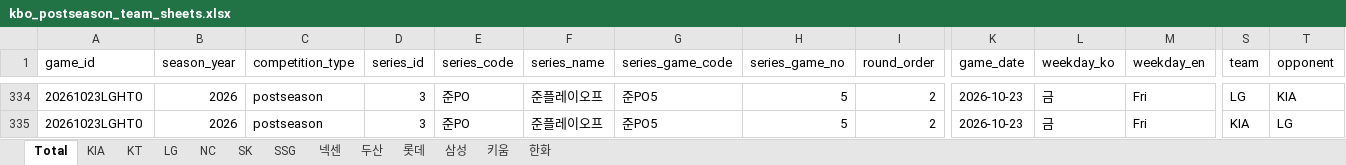
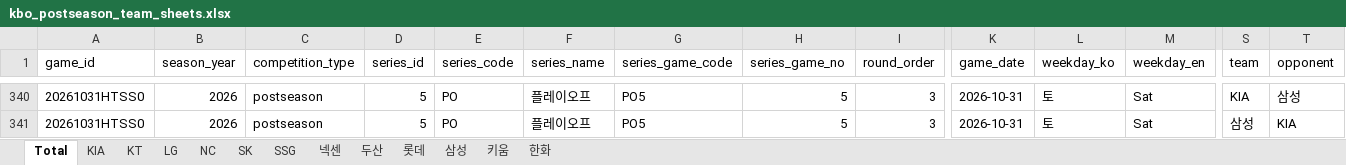
Before and after one commit to comographer/kbo-crawler, an Excel workbook: data/output/kbo_postseason_team_sheets.xlsx, sheet Total, drawn as a sheet; only a part is shown, gaps mark what is left out; values as stored, in another font and other column widths than the file's, no borders; addresses are those after the commit; the diff covers the shown part only; the diff names each change by its address in the sheet, - before the commit and + after, or states it on an @@ line.

```diff
--- a/data/output/kbo_postseason_team_sheets.xlsx (sheet Total)
+++ b/data/output/kbo_postseason_team_sheets.xlsx (sheet Total)
-A340:A341 (game_id): 20261023LGHT0
+A340:A341 (game_id): 20261031HTSS0
-D340:D341 (series_id): 3
+D340:D341 (series_id): 5
-E340:E341 (series_code): 준PO
+E340:E341 (series_code): PO
-F340:F341 (series_name): 준플레이오프
+F340:F341 (series_name): 플레이오프
-G340:G341 (series_game_code): 준PO5
+G340:G341 (series_game_code): PO5
-I340:I341 (round_order): 2
+I340:I341 (round_order): 3
-K340:K341 (game_date): 2026-10-23
+K340:K341 (game_date): 2026-10-31
-L340:L341 (weekday_ko): 금
+L340:L341 (weekday_ko): 토
-M340:M341 (weekday_en): Fri
+M340:M341 (weekday_en): Sat
-S340 (team): LG
+S340 (team): KIA
-T340 (opponent): KIA
+T340 (opponent): 삼성
-S341 (team): KIA
+S341 (team): 삼성
-T341 (opponent): LG
+T341 (opponent): KIA
```
Also changed, not shown: 6 added rows and 42 edited cells elsewhere in this sheet, sheet 삼성, sheet KIA, sheet LG, data/output/kbo_postseason_schedule.xlsx, 3 other files.
